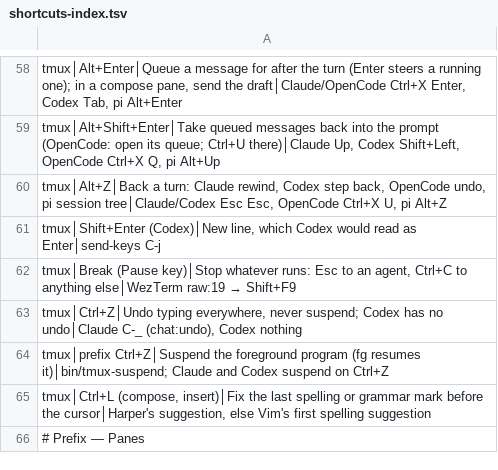
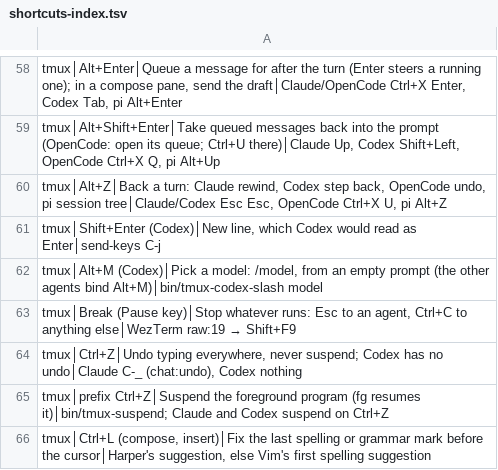
Before and after one commit to tafk7/dotfiles, a TSV file: shell/shortcuts-index.tsv, drawn as a sheet; only a part is shown, gaps mark what is left out; the shorter side is filled out with more unchanged rows; the diff names each change by its address in the sheet, - before the commit and + after, or states it on an @@ line.

```diff
--- a/shell/shortcuts-index.tsv
+++ b/shell/shortcuts-index.tsv
+row 62: tmux│Alt+M (Codex)│Pick a model: /model, from an empty prompt (the other agents bind Alt+M)│bin/tmux-codex-slash model
```
Also changed, not shown: 7 other files.
